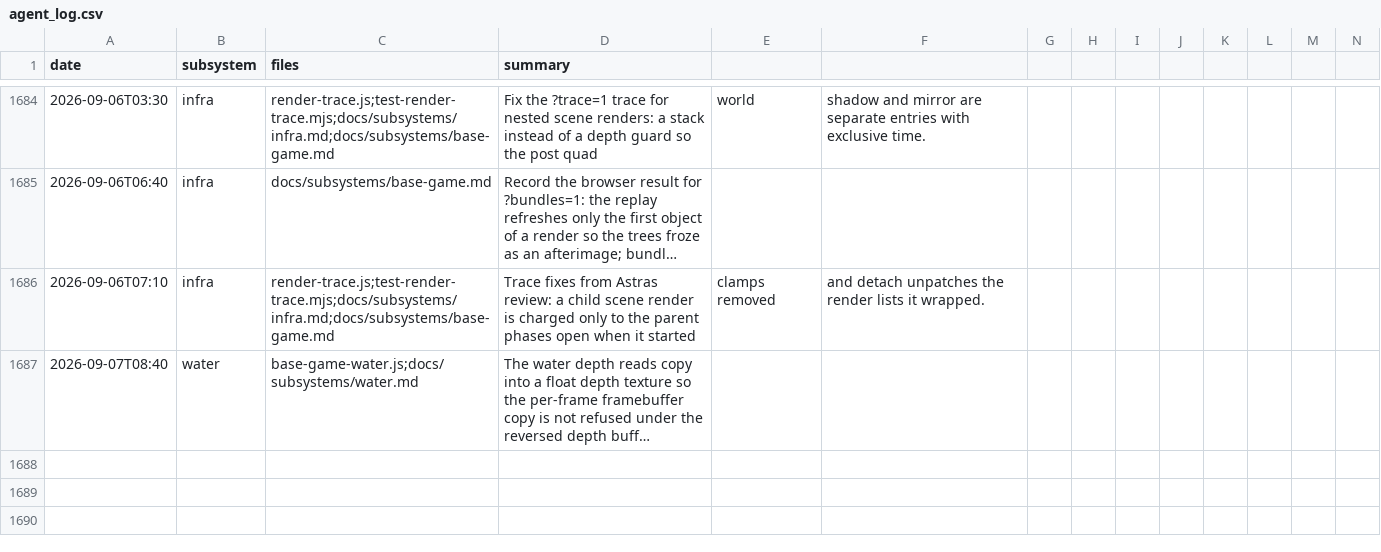
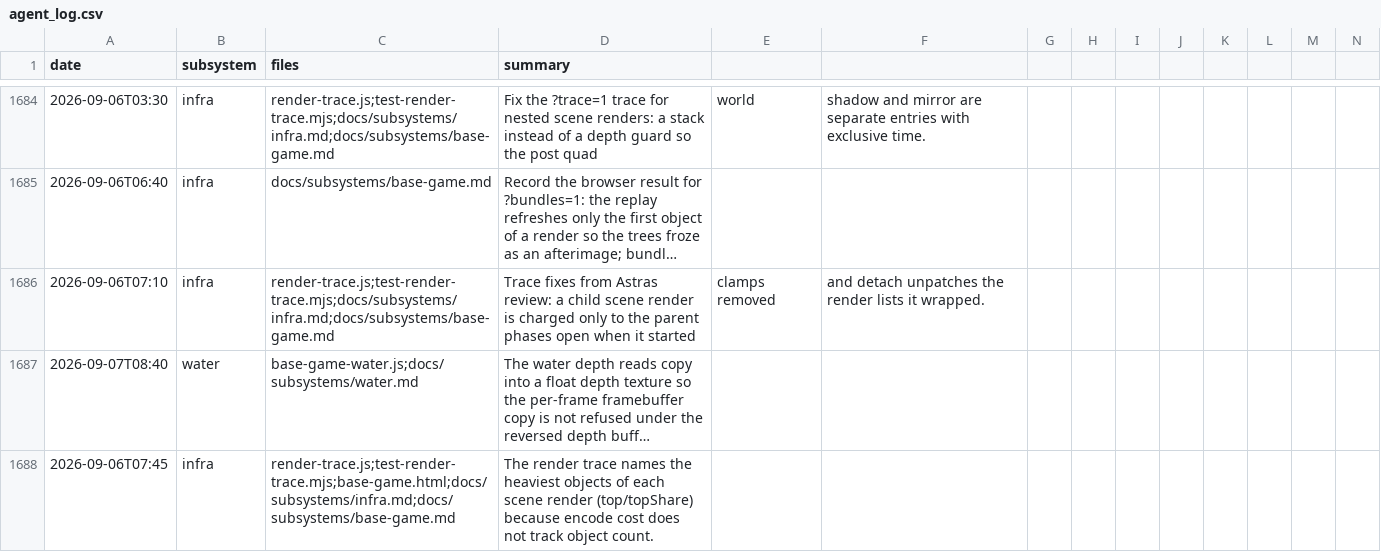
Before and after one commit to msankofa/workshop-webgpu, a CSV file: agent_log.csv, drawn as a sheet; only a part is shown, gaps mark what is left out; long unchanged cells end in …; rows hold the shown columns only; the diff names each change by its address in the sheet, - before the commit and + after, or states it on an @@ line.

```diff
--- a/agent_log.csv
+++ b/agent_log.csv
+row 1688: 2026-09-06T07:45 | infra | render-trace.js;test-render-trace.mjs;base-game.html;docs/subsystems/infra.md;docs/subsystems/base-game.md | The render trace names the heaviest objects of each scene render (top/topShare) because encode cost does not track object count.
```
Also changed, not shown: 5 other files.
